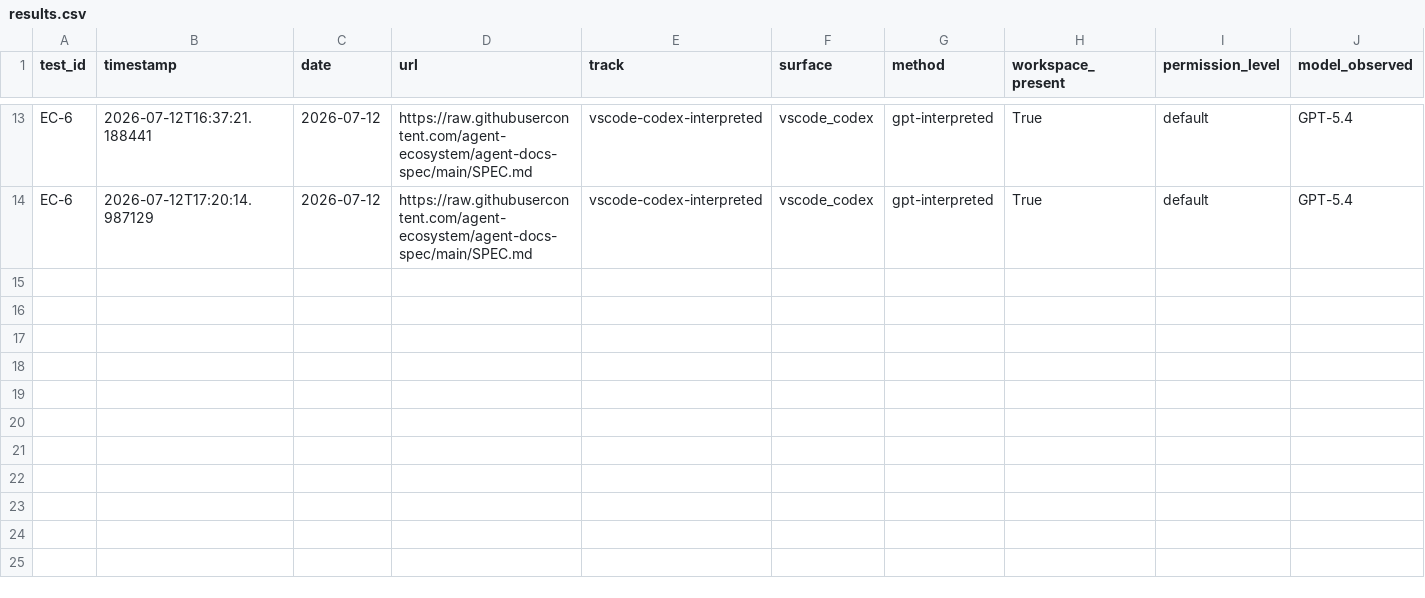
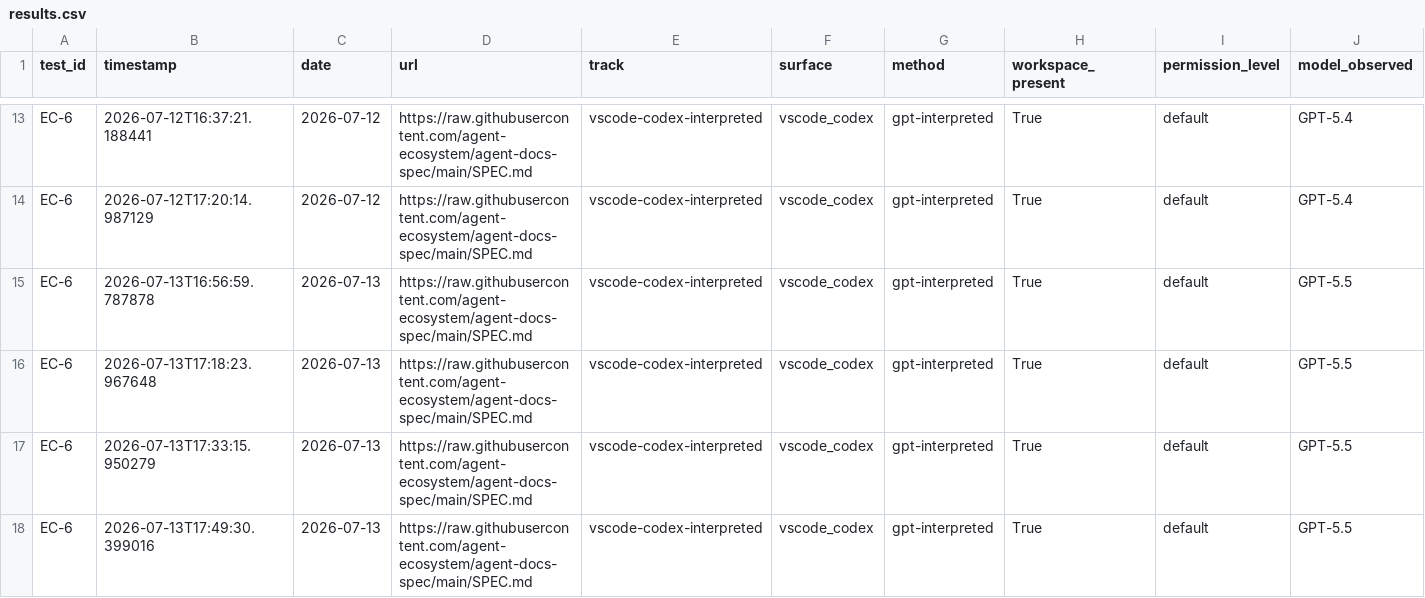
Before and after one commit to rhyannonjoy/agent-ecosystem-testing, a CSV file: open-ai-codex-web-search/results/docs-consumption-skill-flash/results.csv, drawn as a sheet; only a part is shown, gaps mark what is left out; rows hold the shown columns only; the diff names each change by its address in the sheet, - before the commit and + after, or states it on an @@ line.

Commit message:
[add] results (Issue #248)

```diff
--- a/open-ai-codex-web-search/results/docs-consumption-skill-flash/results.csv
+++ b/open-ai-codex-web-search/results/docs-consumption-skill-flash/results.csv
+row 15: EC-6 | 2026-07-13T16:56:59.787878 | 2026-07-13 | https://raw.githubusercontent.com/agent-ecosystem/agent-docs-spec/main/SPEC.md | vscode-codex-interpreted | vscode_codex | gpt-interpreted | True | default | GPT-5.5
+row 16: EC-6 | 2026-07-13T17:18:23.967648 | 2026-07-13 | https://raw.githubusercontent.com/agent-ecosystem/agent-docs-spec/main/SPEC.md | vscode-codex-interpreted | vscode_codex | gpt-interpreted | True | default | GPT-5.5
+row 17: EC-6 | 2026-07-13T17:33:15.950279 | 2026-07-13 | https://raw.githubusercontent.com/agent-ecosystem/agent-docs-spec/main/SPEC.md | vscode-codex-interpreted | vscode_codex | gpt-interpreted | True | default | GPT-5.5
+row 18: EC-6 | 2026-07-13T17:49:30.399016 | 2026-07-13 | https://raw.githubusercontent.com/agent-ecosystem/agent-docs-spec/main/SPEC.md | vscode-codex-interpreted | vscode_codex | gpt-interpreted | True | default | GPT-5.5
```
Also changed, not shown: 2 other files.
